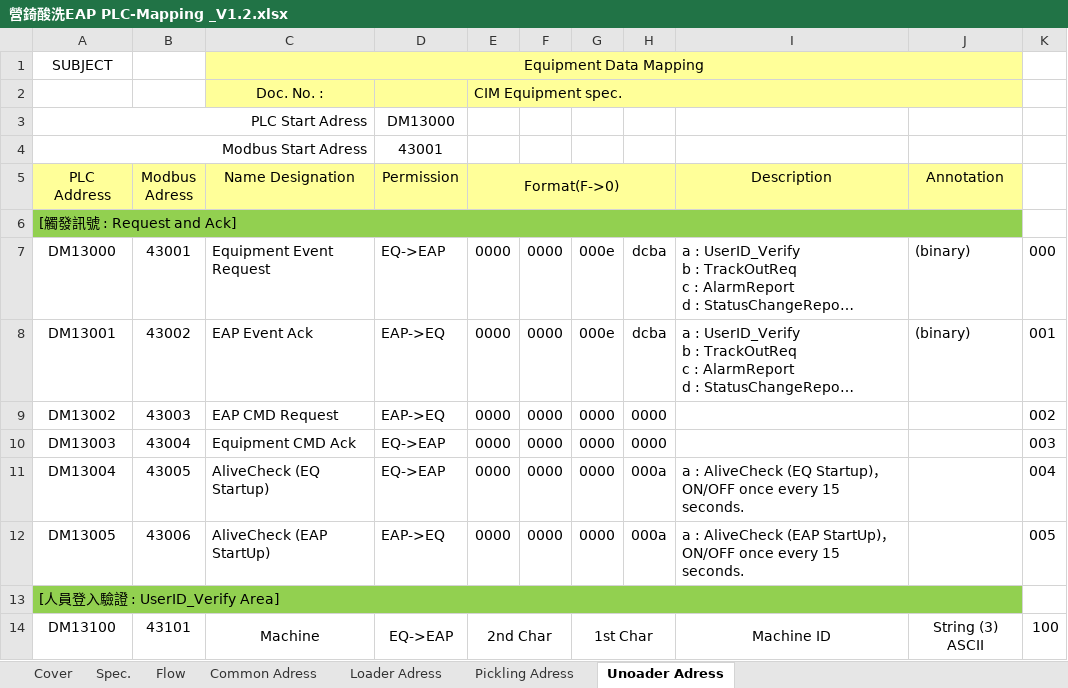
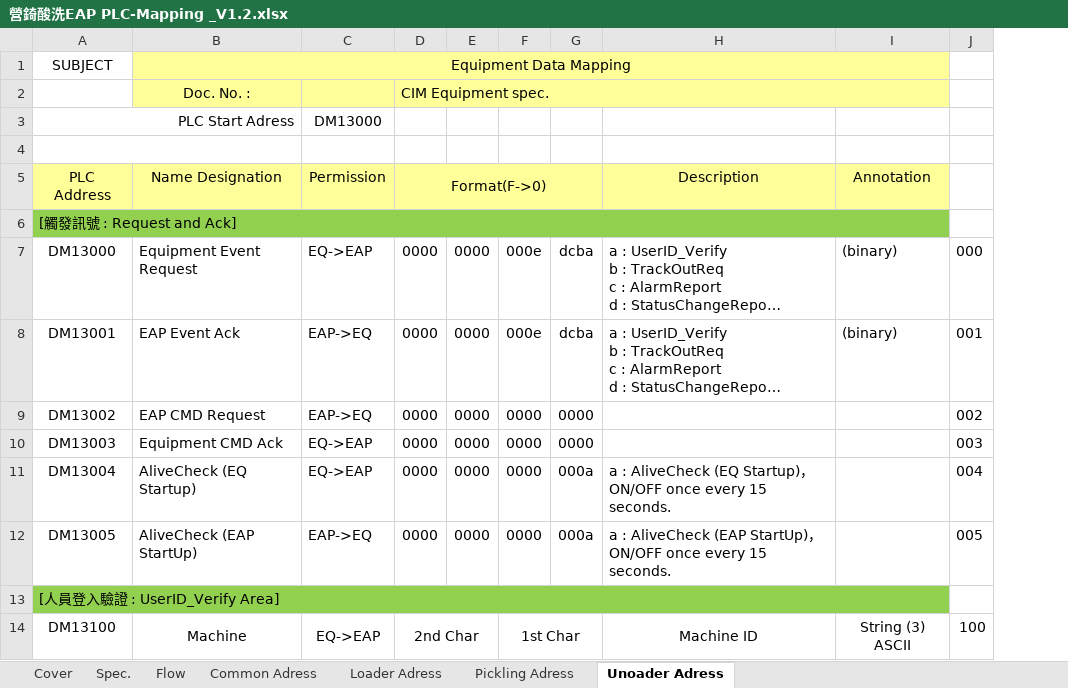
Before and after one commit to eHsuan/EAPDashboard, an Excel workbook: doc/spec/營錡酸洗EAP PLC-Mapping _V1.2.xlsx, sheet Unoader Adress, drawn as a sheet; only a part is shown; long unchanged cells end in …; values as stored, in another font and other column widths than the file's, no borders; the diff names each change by its address in the sheet, - before the commit and + after, or states it on an @@ line.

```diff
--- a/doc/spec/營錡酸洗EAP PLC-Mapping _V1.2.xlsx (sheet Unoader Adress)
+++ b/doc/spec/營錡酸洗EAP PLC-Mapping _V1.2.xlsx (sheet Unoader Adress)
-column B (Modbus Adress), rows 7-14: 43001 | 43002 | 43003 | 43004 | 43005 | 43006 |  | 43101
-row 4: Modbus Start Adress |  |  | 43001
+row 4: (empty)
```
Also changed, not shown: sheet Common Adress, sheet Spec., sheet Pickling Adress, sheet Loader Adress, formulas that keep their value, 15 other files.
